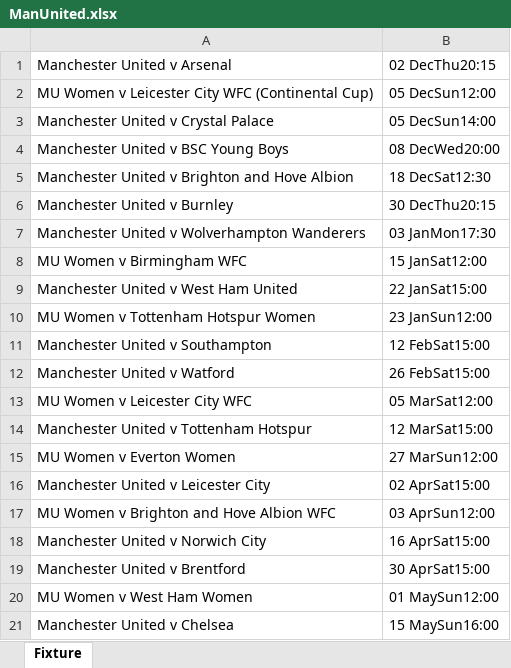
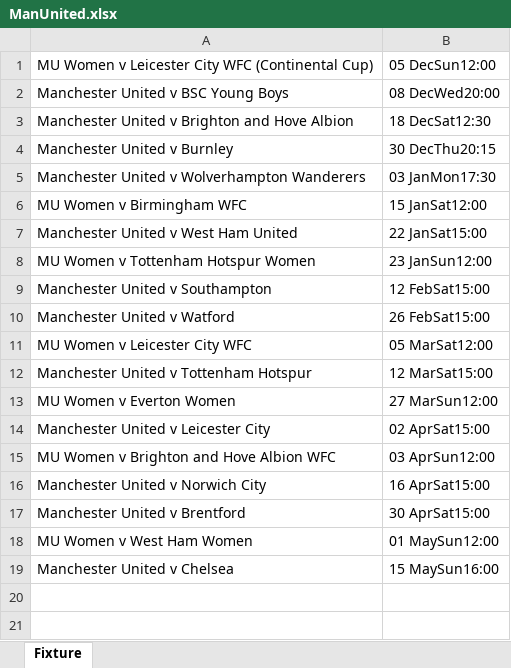
Before and after one commit to CiciovanBogdan/TicketStore, an Excel workbook: fixture/ManUnited.xlsx, sheet Fixture, drawn as a sheet; values as stored, in another font and other column widths than the file's, no borders; the diff names each change by its address in the sheet, - before the commit and + after, or states it on an @@ line.

Commit message:
database/fixtures updates

```diff
--- a/fixture/ManUnited.xlsx (sheet Fixture)
+++ b/fixture/ManUnited.xlsx (sheet Fixture)
-row 1: Manchester United v Arsenal | 02 DecThu20:15
-row 3: Manchester United v Crystal Palace | 05 DecSun14:00
```
Also changed, not shown: fixture/Barcelona.xlsx, fixture/ManCity.xlsx, 2 other files.
